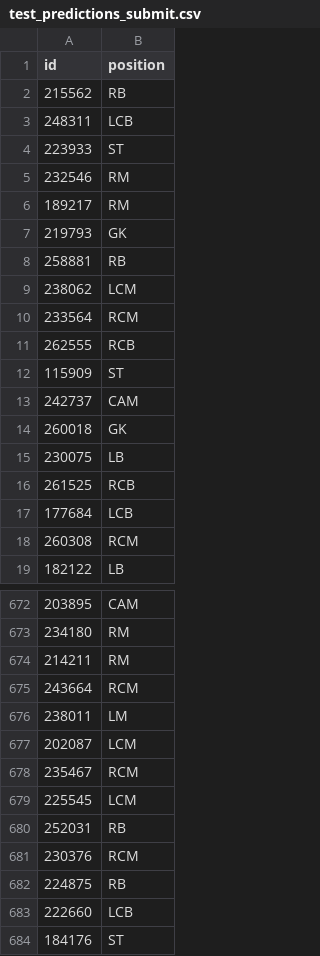
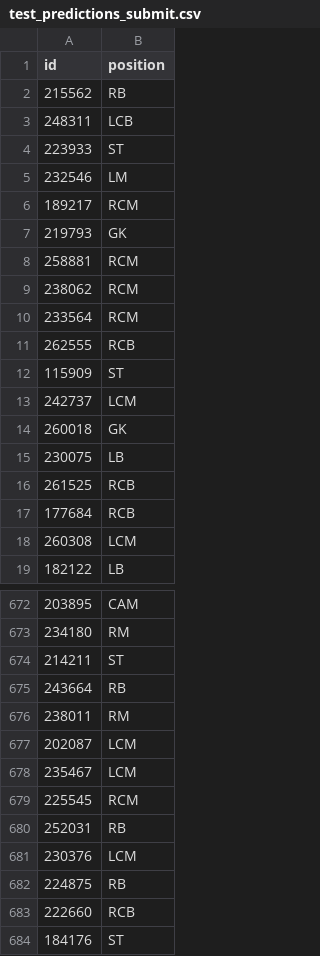
Before and after one commit to mhandt9/football-pos-prediction, a CSV file: test_predictions_submit.csv, drawn as a sheet; only a part is shown, gaps mark what is left out; the diff covers the shown part only.

```diff
--- a/test_predictions_submit.csv
+++ b/test_predictions_submit.csv
@@ -4,7 +4,7 @@ id,position
 223933,ST
-232546,RM
-189217,RM
+232546,LM
+189217,RCM
 219793,GK
-258881,RB
-238062,LCM
+258881,RCM
+238062,RCM
 233564,RCM
@@ -12,3 +12,3 @@ id,position
 115909,ST
-242737,CAM
+242737,LCM
 260018,GK
@@ -16,4 +16,4 @@ id,position
 261525,RCB
-177684,LCB
-260308,RCM
+177684,RCB
+260308,LCM
 182122,LB
@@ -673,12 +673,12 @@ id,position
 234180,RM
-214211,RM
-243664,RCM
-238011,LM
+214211,ST
+243664,RB
+238011,RM
 202087,LCM
-235467,RCM
-225545,LCM
+235467,LCM
+225545,RCM
 252031,RB
-230376,RCM
+230376,LCM
 224875,RB
-222660,LCB
+222660,RCB
 184176,ST
```
Also changed, not shown: 121 edited cells elsewhere in this file, 1 other file.
